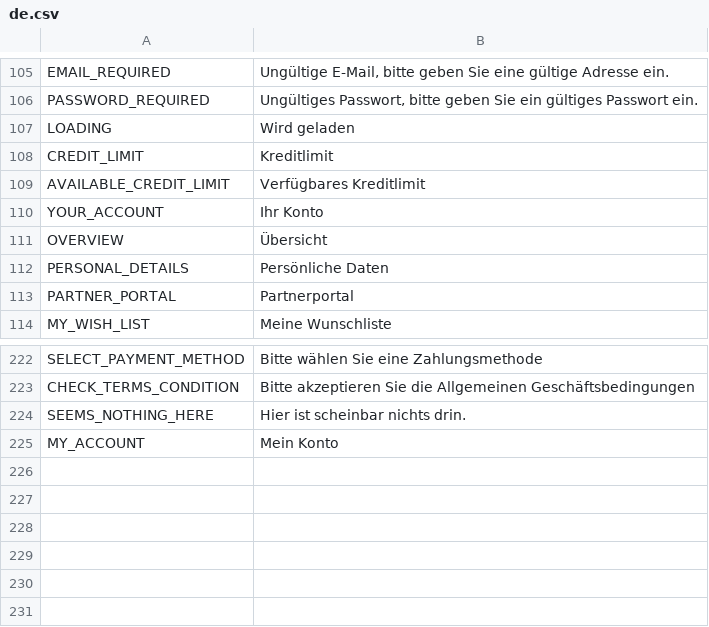
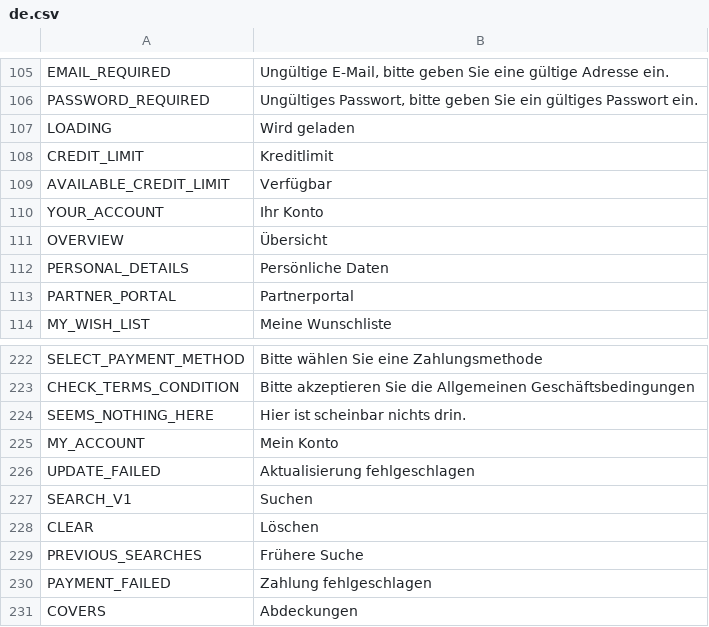
Before and after one commit to avijit-developer/languages, a CSV file: locales/de.csv, drawn as a sheet; only a part is shown, gaps mark what is left out.

```diff
--- a/locales/de.csv
+++ b/locales/de.csv
@@ -108,3 +108,3 @@ LOADING,Wird geladen
 CREDIT_LIMIT,Kreditlimit
-AVAILABLE_CREDIT_LIMIT,Verfügbares Kreditlimit
+AVAILABLE_CREDIT_LIMIT,Verfügbar
 YOUR_ACCOUNT,Ihr Konto
@@ -225 +225,7 @@ SEEMS_NOTHING_HERE,Hier ist scheinbar nichts drin.
 MY_ACCOUNT,Mein Konto
+UPDATE_FAILED,Aktualisierung fehlgeschlagen
+SEARCH_V1,Suchen
+CLEAR,Löschen
+PREVIOUS_SEARCHES,Frühere Suche
+PAYMENT_FAILED,Zahlung fehlgeschlagen
+COVERS,Abdeckungen
```
Also changed, not shown: locales/en.csv, locales/es.csv, 2 other files.
